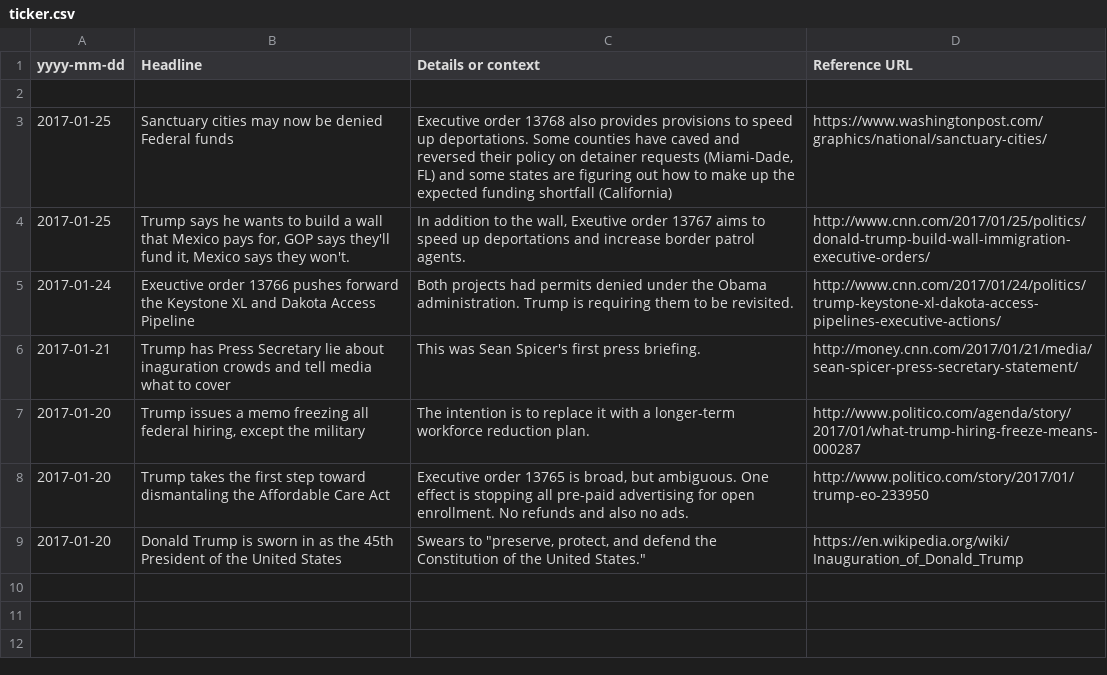
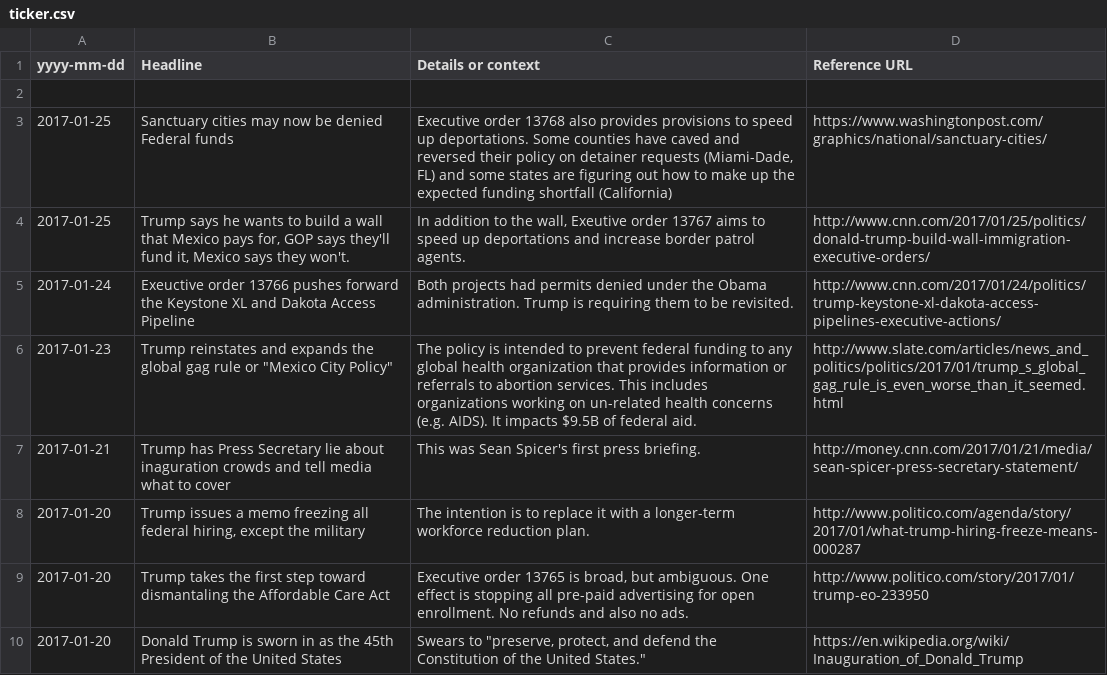
Before and after one commit to tddewey/trumpticker, a CSV file: ticker.csv, drawn as a sheet; the diff names each change by its address in the sheet, - before the commit and + after, or states it on an @@ line.

Commit message:
Added: 2017-01-23 Re-instatement and expansion of the Global Gag Rule

```diff
--- a/ticker.csv
+++ b/ticker.csv
+row 6: 2017-01-23 | Trump reinstates and expands the global gag rule or "Mexico City Policy" | The policy is intended to prevent federal funding to any global health organization that provides information or referrals to abortion services. This includes organizations working on un-related health concerns (e.g. AIDS). It impacts $9.5B of federal aid. | http://www.slate.com/articles/news_and_politics/politics/2017/01/trump_s_global_gag_rule_is_even_worse_than_it_seemed.html
```
